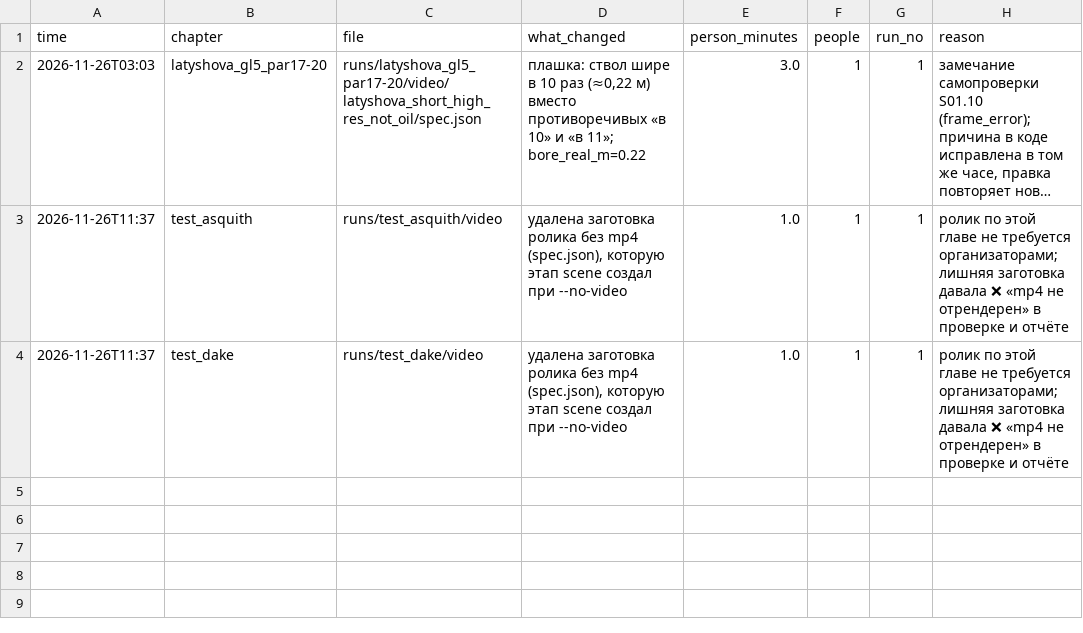
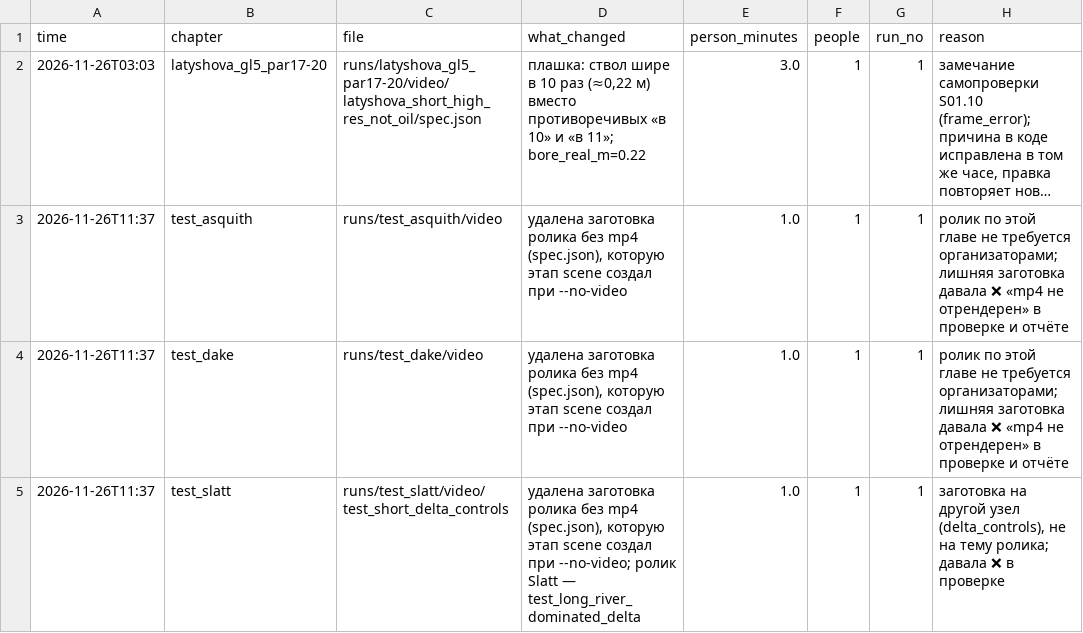
Before and after one commit to salauatabdraimov65-wq/glava-kurs, a CSV file: manual_edits.csv, drawn as a sheet; long unchanged cells end in ….

Commit message:
Ручная правка [test_slatt]: удалена заготовка ролика без mp4 (spec.json), которую этап scene создал при --no-video; ролик Slatt — test_long_river_dominated_delta (1.0 чел.-мин)
Причина: заготовка на другой узел (delta_controls), не на тему ролика; давала ❌ в проверке
Прогон: 1

```diff
--- a/manual_edits.csv
+++ b/manual_edits.csv
@@ -4 +4,2 @@ time,chapter,file,what_changed,person_minutes,people,run_no,reason
 2026-11-26T11:37,test_dake,runs/test_dake/video,"удалена заготовка ролика без mp4 (spec.json), которую этап scene создал при --no-video",1.0,1,1,ролик по этой главе не требуется организаторами; лишняя заготовка давала ❌ «mp4 не отрендерен» в проверке и отчёте
+2026-11-26T11:37,test_slatt,runs/test_slatt/video/test_short_delta_controls,"удалена заготовка ролика без mp4 (spec.json), которую этап scene создал при --no-video; ролик Slatt — test_long_river_dominated_delta",1.0,1,1,"заготовка на другой узел (delta_controls), не на тему ролика; давала ❌ в проверке"
```
Also changed, not shown: 1 other file.
